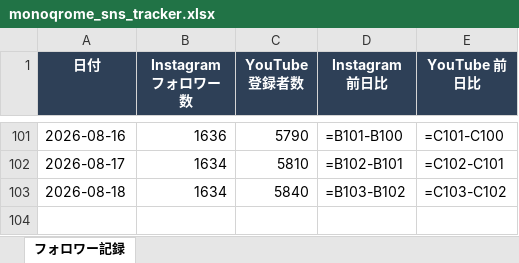
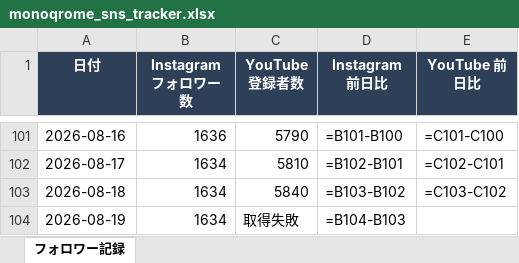
Before and after one commit to mizutani-yuta-git/claude-management, an Excel workbook: 03_projects/MONOQROME/monoqrome_sns_tracker.xlsx, sheet フォロワー記録, drawn as a sheet; only a part is shown, gaps mark what is left out; values as stored, in another font and other column widths than the file's, no borders; formulas without a stored value are shown as written; conditional formats not drawn; the diff names each change by its address in the sheet, - before the commit and + after, or states it on an @@ line.

Commit message:
monoqrome SNS記録 2026-08-19

```diff
--- a/03_projects/MONOQROME/monoqrome_sns_tracker.xlsx (sheet フォロワー記録)
+++ b/03_projects/MONOQROME/monoqrome_sns_tracker.xlsx (sheet フォロワー記録)
+row 104: 2026-08-19 | 1634 | 取得失敗 | =B104-B103
```
Also changed, not shown: 1 other file.
